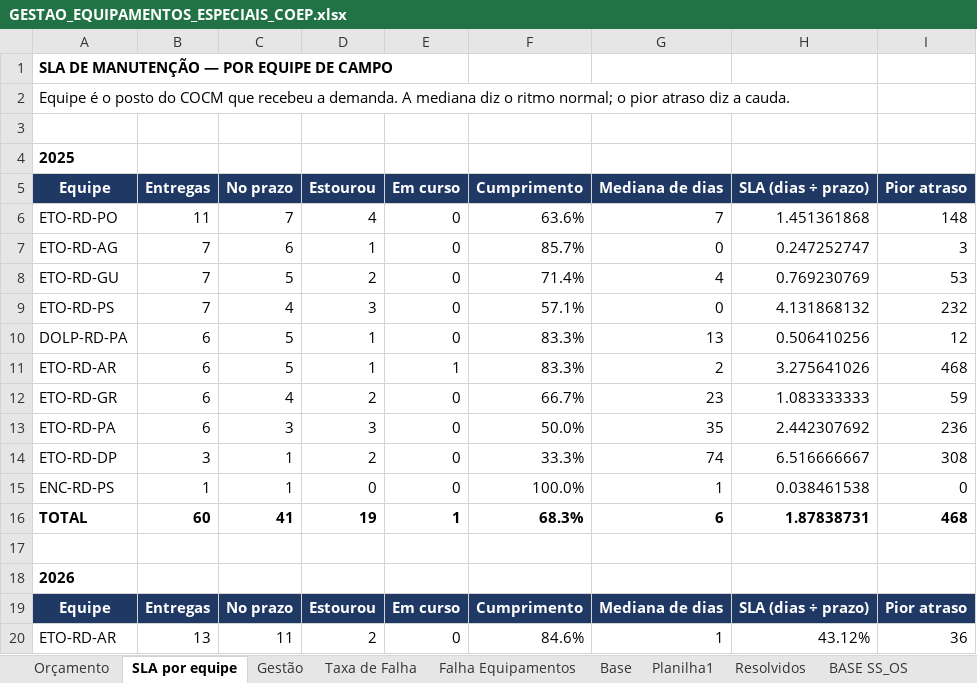
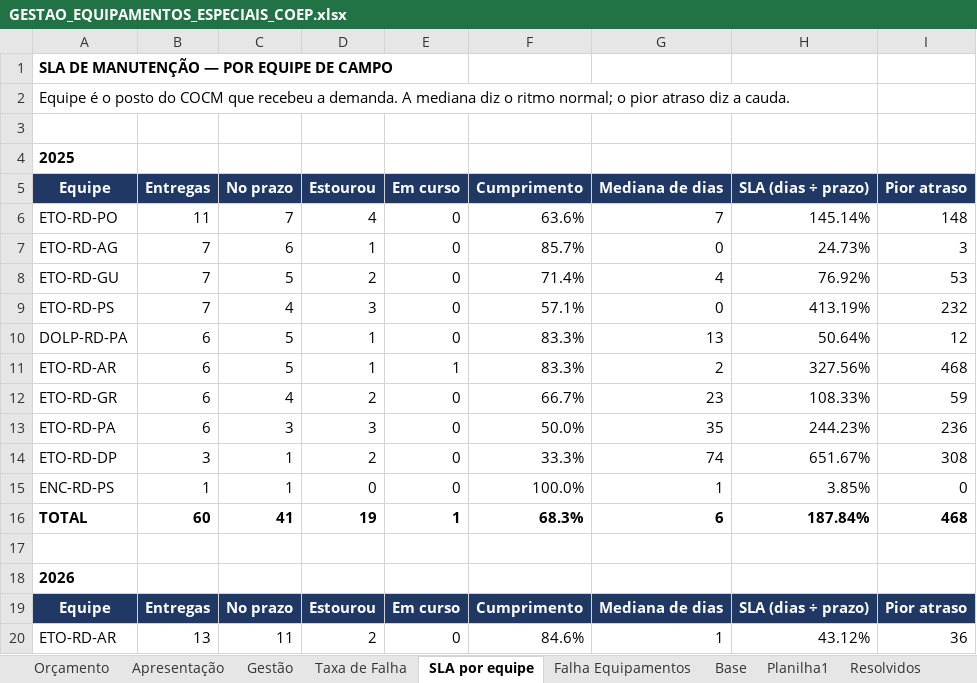
Before and after one commit to LGRSV/vera-pc, an Excel workbook: data/raw/GESTAO_EQUIPAMENTOS_ESPECIAIS_COEP.xlsx, sheet SLA por equipe, drawn as a sheet; only a part is shown; values as stored, in another font and other column widths than the file's, no borders; charts and pictures not drawn; the diff names each change by its address in the sheet, - before the commit and + after, or states it on an @@ line.

```diff
--- a/data/raw/GESTAO_EQUIPAMENTOS_ESPECIAIS_COEP.xlsx (sheet SLA por equipe)
+++ b/data/raw/GESTAO_EQUIPAMENTOS_ESPECIAIS_COEP.xlsx (sheet SLA por equipe)
+sheet tab: Apresentação
@@ sheet tab order changed: Orçamento | Apresentação | Gestão | Taxa de Falha | SLA por equipe | Falha Equipamentos | Base | Planilha1 | Resolvidos @@
-H6 (SLA (dias ÷ prazo)): 1.451361868
+H6 (SLA (dias ÷ prazo)): 145.14%
-H7 (SLA (dias ÷ prazo)): 0.247252747
+H7 (SLA (dias ÷ prazo)): 24.73%
-H8 (SLA (dias ÷ prazo)): 0.769230769
+H8 (SLA (dias ÷ prazo)): 76.92%
-H9 (SLA (dias ÷ prazo)): 4.131868132
+H9 (SLA (dias ÷ prazo)): 413.19%
-H10 (SLA (dias ÷ prazo)): 0.506410256
+H10 (SLA (dias ÷ prazo)): 50.64%
-H11 (SLA (dias ÷ prazo)): 3.275641026
+H11 (SLA (dias ÷ prazo)): 327.56%
-H12 (SLA (dias ÷ prazo)): 1.083333333
+H12 (SLA (dias ÷ prazo)): 108.33%
-H13 (SLA (dias ÷ prazo)): 2.442307692
+H13 (SLA (dias ÷ prazo)): 244.23%
-H14 (SLA (dias ÷ prazo)): 6.516666667
+H14 (SLA (dias ÷ prazo)): 651.67%
-H15 (SLA (dias ÷ prazo)): 0.038461538
+H15 (SLA (dias ÷ prazo)): 3.85%
-H16 (SLA (dias ÷ prazo)): 1.87838731
+H16 (SLA (dias ÷ prazo)): 187.84%
```
Also changed, not shown: sheet Gestão, sheet Orçamento, sheet Resolvidos, sheet Taxa de Falha, sheet Planilha1, sheet BASE SS_OS, formulas that keep their value, hidden cells, charts or pictures, 2 other files.
